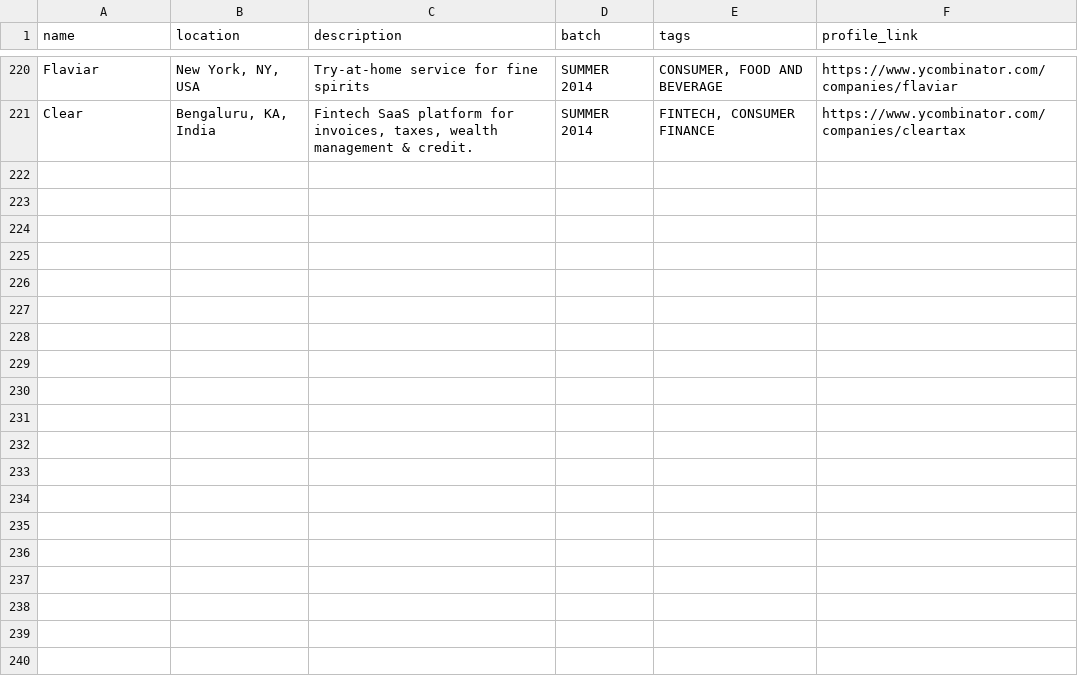
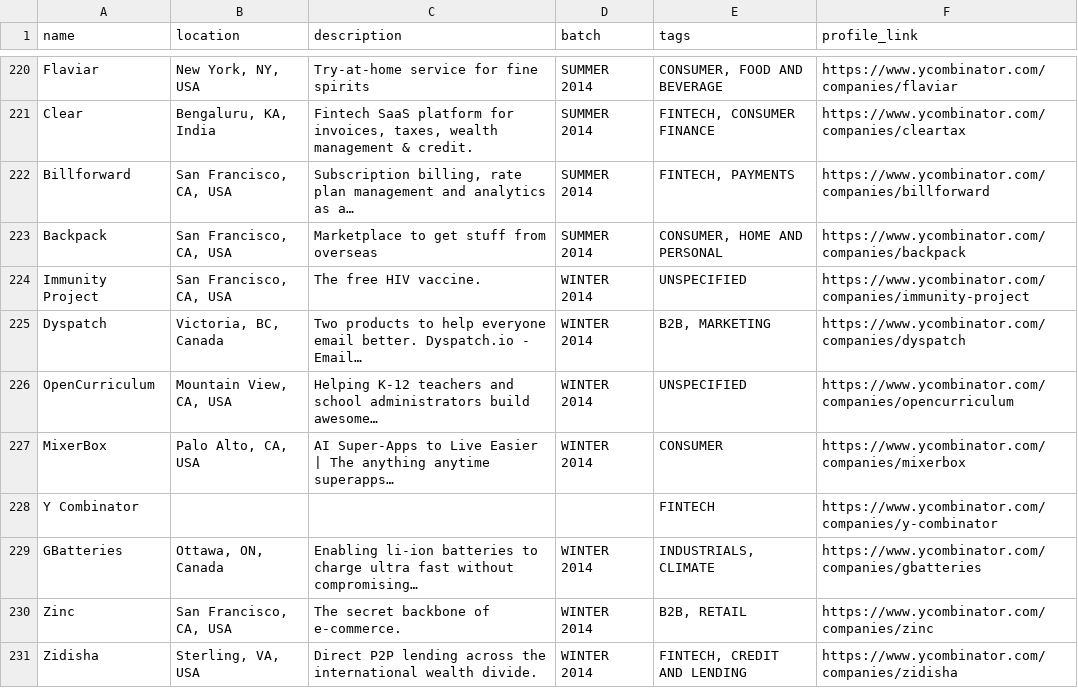
Before and after one commit to AmirHashmi017/Automated-Websites-Scrapers, a CSV file: YC Startups Scraper/yc_companies_clean.csv (was yc_companies_clean.csv), drawn as a sheet; only a part is shown, gaps mark what is left out; the diff covers the shown part only.

```diff
--- a/yc_companies_clean.csv
+++ b/YC Startups Scraper/yc_companies_clean.csv
@@ -221 +221,11 @@ Flaviar,"New York, NY, USA",Try-at-home service for fine spirits,SUMMER 2014,"CO
 Clear,"Bengaluru, KA, India","Fintech SaaS platform for invoices, taxes, wealth management & credit.",SUMMER 2014,"FINTECH, CONSUMER FINANCE",https://www.ycombinator.com/companies/cleartax
+Billforward,"San Francisco, CA, USA","Subscription billing, rate plan management and analytics as a…",SUMMER 2014,"FINTECH, PAYMENTS",https://www.ycombinator.com/companies/billforward
+Backpack,"San Francisco, CA, USA",Marketplace to get stuff from overseas,SUMMER 2014,"CONSUMER, HOME AND PERSONAL",https://www.ycombinator.com/companies/backpack
+Immunity Project,"San Francisco, CA, USA",The free HIV vaccine.,WINTER 2014,UNSPECIFIED,https://www.ycombinator.com/companies/immunity-project
+Dyspatch,"Victoria, BC, Canada",Two products to help everyone email better. Dyspatch.io - Email…,WINTER 2014,"B2B, MARKETING",https://www.ycombinator.com/companies/dyspatch
+OpenCurriculum,"Mountain View, CA, USA",Helping K-12 teachers and school administrators build awesome…,WINTER 2014,UNSPECIFIED,https://www.ycombinator.com/companies/opencurriculum
+MixerBox,"Palo Alto, CA, USA",AI Super-Apps to Live Easier | The anything anytime superapps…,WINTER 2014,CONSUMER,https://www.ycombinator.com/companies/mixerbox
+Y Combinator,,,,FINTECH,https://www.ycombinator.com/companies/y-combinator
+GBatteries,"Ottawa, ON, Canada",Enabling li-ion batteries to charge ultra fast without compromising…,WINTER 2014,"INDUSTRIALS, CLIMATE",https://www.ycombinator.com/companies/gbatteries
+Zinc,"San Francisco, CA, USA",The secret backbone of e-commerce.,WINTER 2014,"B2B, RETAIL",https://www.ycombinator.com/companies/zinc
+Zidisha,"Sterling, VA, USA",Direct P2P lending across the international wealth divide.,WINTER 2014,"FINTECH, CREDIT AND LENDING",https://www.ycombinator.com/companies/zidisha
```
Also changed, not shown: 10 added rows elsewhere in this file, 5 other files.
